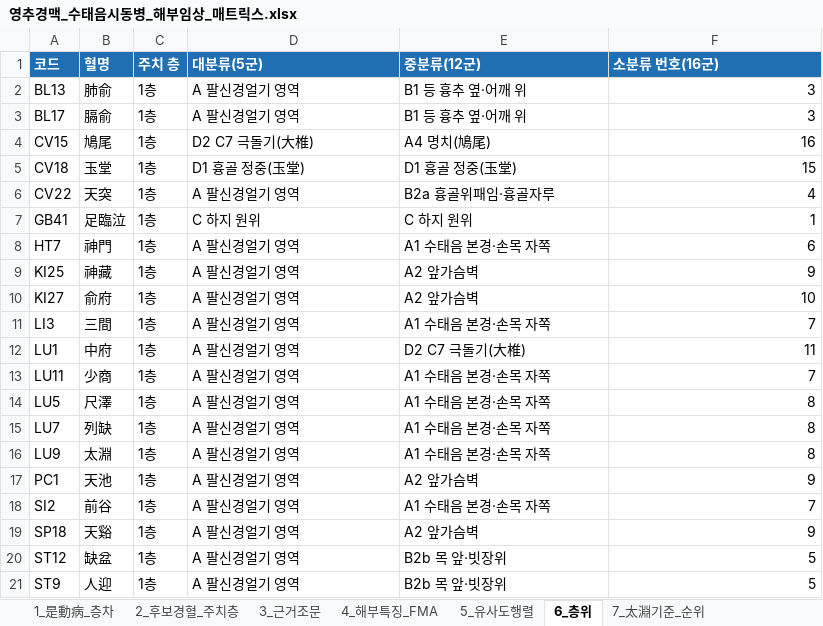
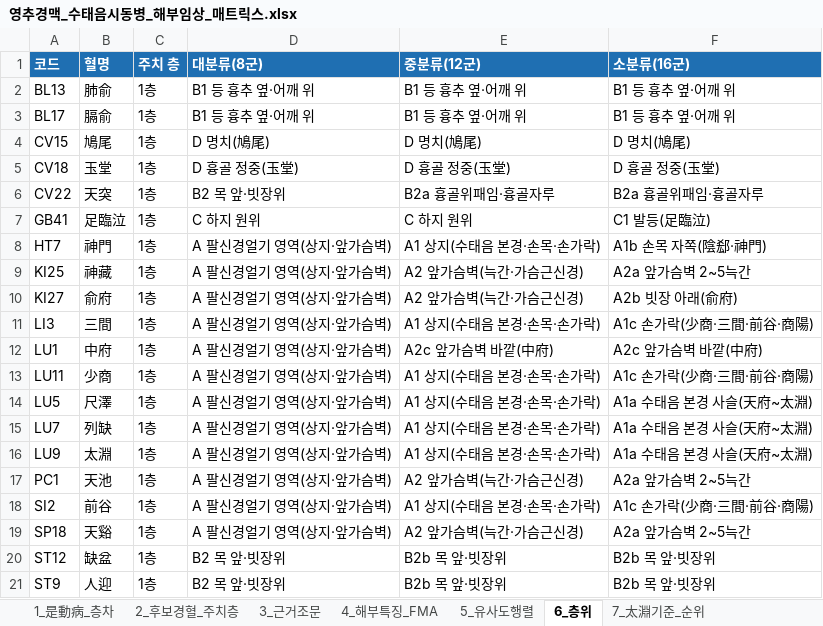
Before and after one commit to jaehyokim-sketch/acupoint_anatomy, an Excel workbook: 04_번역원고_및_임상매트릭스/영추경맥_수태음시동병_매트릭스/영추경맥_수태음시동병_해부임상_매트릭스.xlsx, sheet 6_층위, drawn as a sheet; only a part is shown; values as stored, in another font and other column widths than the file's, no borders; the diff covers the shown part only; the diff names each change by its address in the sheet, - before the commit and + after, or states it on an @@ line.

```diff
--- a/04_번역원고_및_임상매트릭스/영추경맥_수태음시동병_매트릭스/영추경맥_수태음시동병_해부임상_매트릭스.xlsx (sheet 6_층위)
+++ b/04_번역원고_및_임상매트릭스/영추경맥_수태음시동병_매트릭스/영추경맥_수태음시동병_해부임상_매트릭스.xlsx (sheet 6_층위)
-D1: 대분류(5군)
+D1: 대분류(8군)
-F1: 소분류 번호(16군)
+F1: 소분류(16군)
-D2:D3 (대분류(8군)): A 팔신경얼기 영역
+D2:D3 (대분류(8군)): B1 등 흉추 옆·어깨 위
-F2:F3 (소분류(16군)): 3
+F2:F3 (소분류(16군)): B1 등 흉추 옆·어깨 위
-D4 (대분류(8군)): D2 C7 극돌기(大椎)
+D4 (대분류(8군)): D 명치(鳩尾)
-E4 (중분류(12군)): A4 명치(鳩尾)
+E4 (중분류(12군)): D 명치(鳩尾)
-F4 (소분류(16군)): 16
+F4 (소분류(16군)): D 명치(鳩尾)
-D5 (대분류(8군)): D1 흉골 정중(玉堂)
+D5 (대분류(8군)): D 흉골 정중(玉堂)
-E5 (중분류(12군)): D1 흉골 정중(玉堂)
+E5 (중분류(12군)): D 흉골 정중(玉堂)
-F5 (소분류(16군)): 15
+F5 (소분류(16군)): D 흉골 정중(玉堂)
-D6 (대분류(8군)): A 팔신경얼기 영역
+D6 (대분류(8군)): B2 목 앞·빗장위
-F6 (소분류(16군)): 4
+F6 (소분류(16군)): B2a 흉골위패임·흉골자루
-F7 (소분류(16군)): 1
+F7 (소분류(16군)): C1 발등(足臨泣)
-D8:D19 (대분류(8군)): A 팔신경얼기 영역
+D8:D19 (대분류(8군)): A 팔신경얼기 영역(상지·앞가슴벽)
-E8 (중분류(12군)): A1 수태음 본경·손목 자쪽
+E8 (중분류(12군)): A1 상지(수태음 본경·손목·손가락)
-F8 (소분류(16군)): 6
+F8 (소분류(16군)): A1b 손목 자쪽(陰郄·神門)
-E9:E10 (중분류(12군)): A2 앞가슴벽
+E9:E10 (중분류(12군)): A2 앞가슴벽(늑간·가슴근신경)
-F9 (소분류(16군)): 9
+F9 (소분류(16군)): A2a 앞가슴벽 2~5늑간
-F10 (소분류(16군)): 10
+F10 (소분류(16군)): A2b 빗장 아래(俞府)
-E11 (중분류(12군)): A1 수태음 본경·손목 자쪽
+E11 (중분류(12군)): A1 상지(수태음 본경·손목·손가락)
-F11 (소분류(16군)): 7
+F11 (소분류(16군)): A1c 손가락(少商·三間·前谷·商陽)
-E12 (중분류(12군)): D2 C7 극돌기(大椎)
+E12 (중분류(12군)): A2c 앞가슴벽 바깥(中府)
-F12 (소분류(16군)): 11
+F12 (소분류(16군)): A2c 앞가슴벽 바깥(中府)
-E13:E16 (중분류(12군)): A1 수태음 본경·손목 자쪽
+E13:E16 (중분류(12군)): A1 상지(수태음 본경·손목·손가락)
-F13 (소분류(16군)): 7
+F13 (소분류(16군)): A1c 손가락(少商·三間·前谷·商陽)
-F14:F16 (소분류(16군)): 8
+F14:F16 (소분류(16군)): A1a 수태음 본경 사슬(天府~太淵)
-E17 (중분류(12군)): A2 앞가슴벽
+E17 (중분류(12군)): A2 앞가슴벽(늑간·가슴근신경)
-F17 (소분류(16군)): 9
+F17 (소분류(16군)): A2a 앞가슴벽 2~5늑간
-E18 (중분류(12군)): A1 수태음 본경·손목 자쪽
+E18 (중분류(12군)): A1 상지(수태음 본경·손목·손가락)
-F18 (소분류(16군)): 7
+F18 (소분류(16군)): A1c 손가락(少商·三間·前谷·商陽)
-E19 (중분류(12군)): A2 앞가슴벽
+E19 (중분류(12군)): A2 앞가슴벽(늑간·가슴근신경)
-F19 (소분류(16군)): 9
+F19 (소분류(16군)): A2a 앞가슴벽 2~5늑간
-D20:D21 (대분류(8군)): A 팔신경얼기 영역
+D20:D21 (대분류(8군)): B2 목 앞·빗장위
-F20:F21 (소분류(16군)): 5
+F20:F21 (소분류(16군)): B2b 목 앞·빗장위
```
Also changed, not shown: 49 edited cells elsewhere in this sheet, sheet 8_분절정합_B-Check②, sheet 10_방법_감사, 33 other files.
